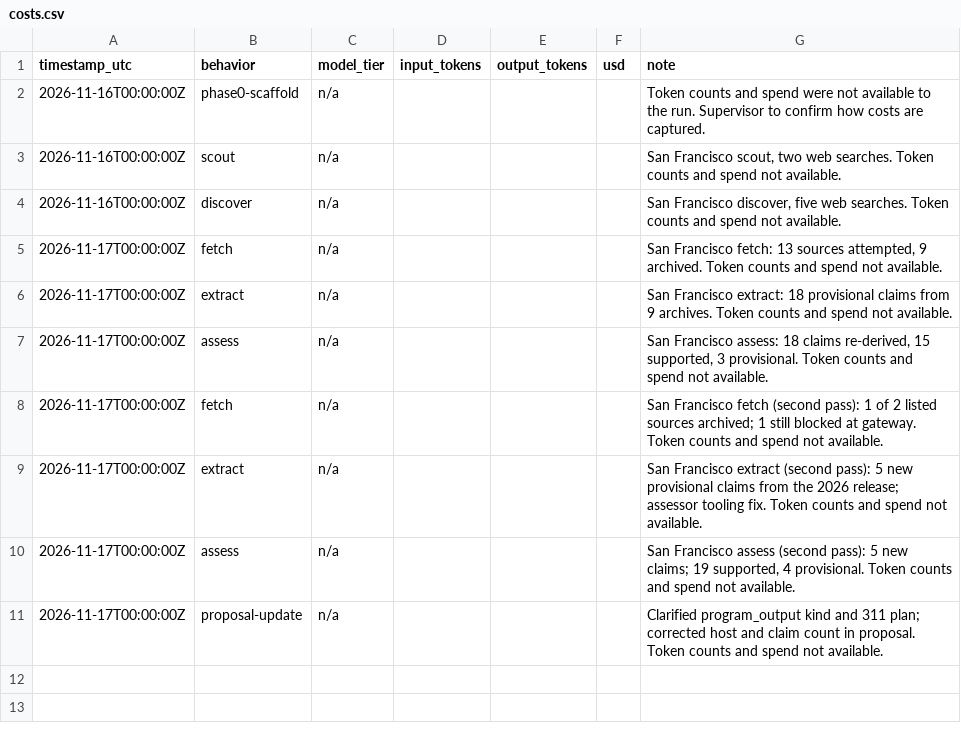
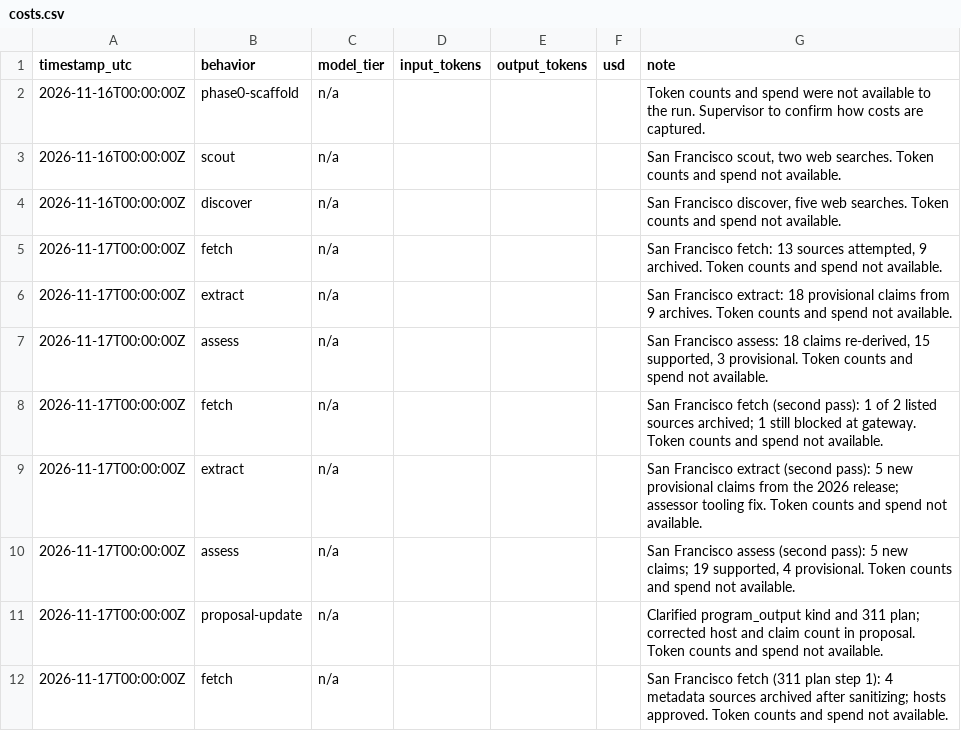
Before and after one commit to patwater/pothole-portolan, a CSV file: ledger/costs.csv, drawn as a sheet.

```diff
--- a/ledger/costs.csv
+++ b/ledger/costs.csv
@@ -11 +11,2 @@ timestamp_utc,behavior,model_tier,input_tokens,output_tokens,usd,note
 2026-11-17T00:00:00Z,proposal-update,n/a,,,,"Clarified program_output kind and 311 plan; corrected host and claim count in proposal. Token counts and spend not available."
+2026-11-17T00:00:00Z,fetch,n/a,,,,"San Francisco fetch (311 plan step 1): 4 metadata sources archived after sanitizing; hosts approved. Token counts and spend not available."
```
Also changed, not shown: 12 other files.
